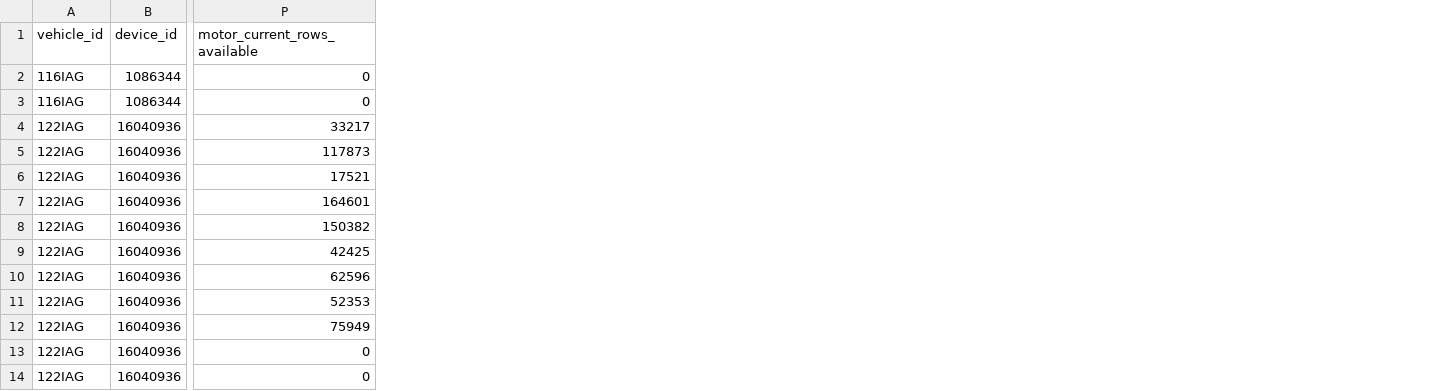
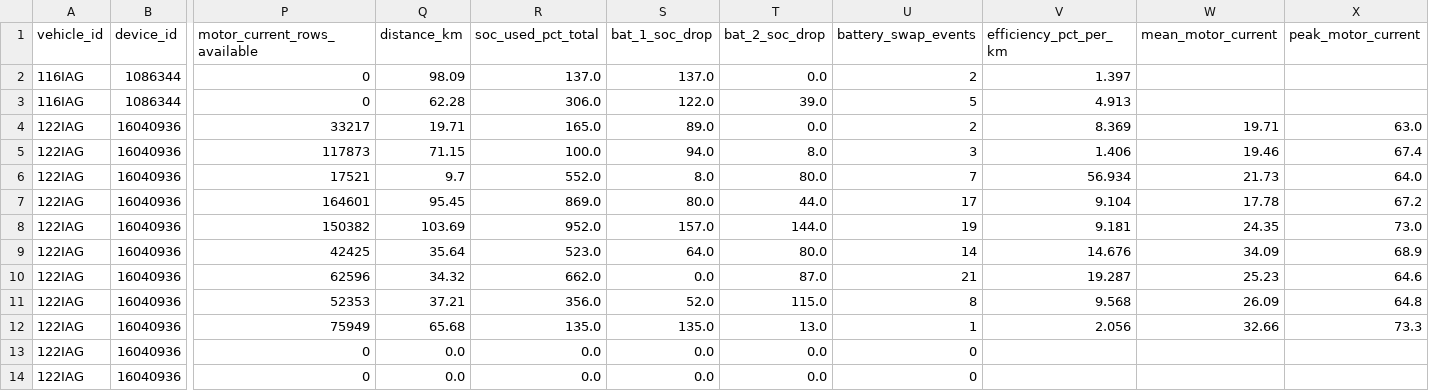
Before and after one commit to SupriyaGiri14/vmoto-health-scoring_public, a CSV file: app/data/rides_summary.csv, drawn as a sheet; only a part is shown, gaps mark what is left out; the diff names each change by its address in the sheet, - before the commit and + after, or states it on an @@ line.

Commit message:
Add Motor Health Score (direct current) alongside existing Vehicle/Battery Health scores

```diff
--- a/app/data/rides_summary.csv
+++ b/app/data/rides_summary.csv
+column Q (distance_km), rows 2-14: 98.09 | 62.28 | 19.71 | 71.15 | 9.7 | 95.45 | 103.69 | 35.64 | 34.32 | 37.21 | 65.68 | 0.0 | 0.0
+column R (soc_used_pct_total), rows 2-14: 137.0 | 306.0 | 165.0 | 100.0 | 552.0 | 869.0 | 952.0 | 523.0 | 662.0 | 356.0 | 135.0 | 0.0 | 0.0
+column S (bat_1_soc_drop), rows 2-14: 137.0 | 122.0 | 89.0 | 94.0 | 8.0 | 80.0 | 157.0 | 64.0 | 0.0 | 52.0 | 135.0 | 0.0 | 0.0
+column T (bat_2_soc_drop), rows 2-14: 0.0 | 39.0 | 0.0 | 8.0 | 80.0 | 44.0 | 144.0 | 80.0 | 87.0 | 115.0 | 13.0 | 0.0 | 0.0
+column U (battery_swap_events), rows 2-14: 2 | 5 | 2 | 3 | 7 | 17 | 19 | 14 | 21 | 8 | 1 | 0 | 0
+column V (efficiency_pct_per_km), rows 2-12: 1.397 | 4.913 | 8.369 | 1.406 | 56.934 | 9.104 | 9.181 | 14.676 | 19.287 | 9.568 | 2.056
+column W (mean_motor_current), rows 4-12: 19.71 | 19.46 | 21.73 | 17.78 | 24.35 | 34.09 | 25.23 | 26.09 | 32.66
+column X (peak_motor_current), rows 4-12: 63.0 | 67.4 | 64.0 | 67.2 | 73.0 | 68.9 | 64.6 | 64.8 | 73.3
```
Also changed, not shown: 2 other files.
